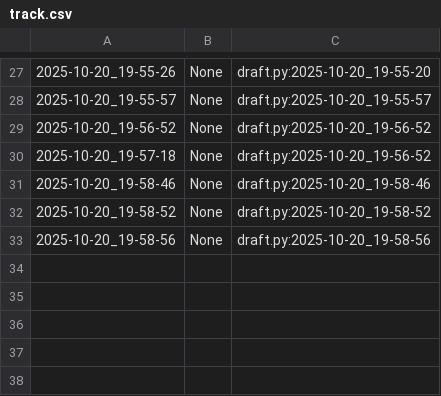
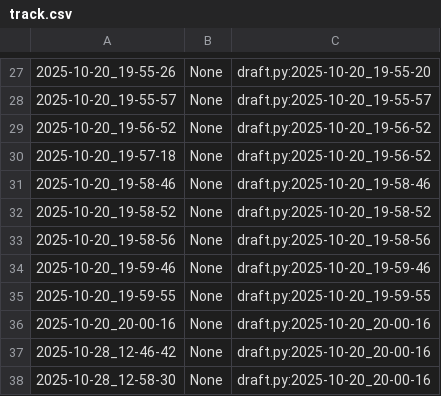
Before and after one commit to qxcode-course/poo-dd-cd-bloco-b-gutoteix, a CSV file: myrep/.tko/track/poo@motoca/track.csv, drawn as a sheet; only a part is shown, gaps mark what is left out; the diff names each change by its address in the sheet, - before the commit and + after, or states it on an @@ line.

Commit message:
tarefas motoca/motouber/grafite finalizadas

```diff
--- a/myrep/.tko/track/poo@motoca/track.csv
+++ b/myrep/.tko/track/poo@motoca/track.csv
+row 34: 2025-10-20_19-59-46 | None | draft.py:2025-10-20_19-59-46
+row 35: 2025-10-20_19-59-55 | None | draft.py:2025-10-20_19-59-55
+row 36: 2025-10-20_20-00-16 | None | draft.py:2025-10-20_20-00-16
+row 37: 2025-10-28_12-46-42 | None | draft.py:2025-10-20_20-00-16
+row 38: 2025-10-28_12-58-30 | None | draft.py:2025-10-20_20-00-16
```
Also changed, not shown: 29 other files.
